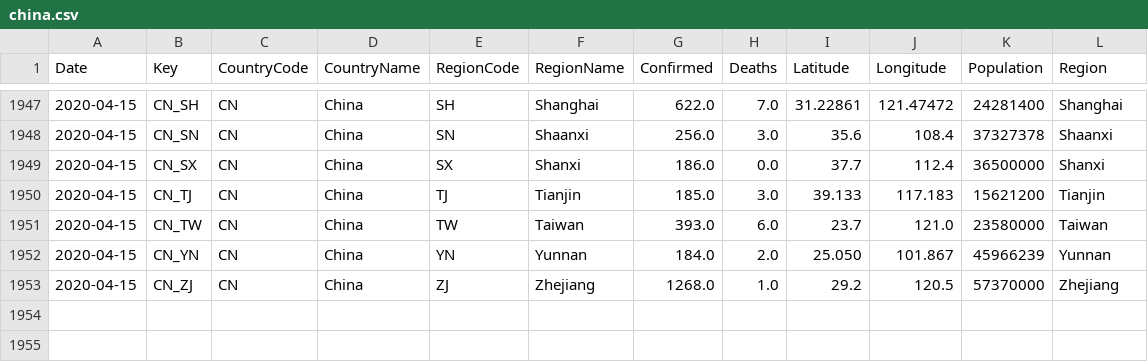
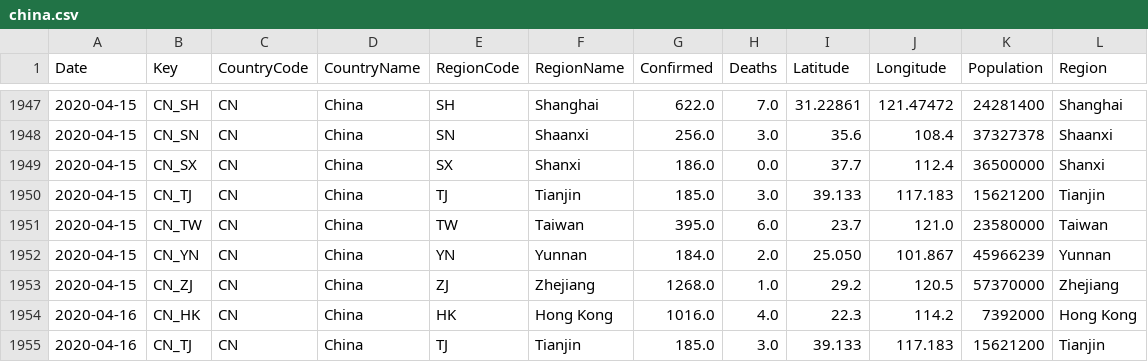
Before and after one commit to sfrias/data, a CSV file: china.csv, drawn as a sheet; only a part is shown, gaps mark what is left out.

```diff
--- a/china.csv
+++ b/china.csv
@@ -1950,4 +1950,6 @@ Date,Key,CountryCode,CountryName,RegionCode,RegionName,Confirmed,Deaths,Latitude
 2020-04-15,CN_TJ,CN,China,TJ,Tianjin,185.0,3.0,39.133,117.183,15621200,Tianjin
-2020-04-15,CN_TW,CN,China,TW,Taiwan,393.0,6.0,23.7,121.0,23580000,Taiwan
+2020-04-15,CN_TW,CN,China,TW,Taiwan,395.0,6.0,23.7,121.0,23580000,Taiwan
 2020-04-15,CN_YN,CN,China,YN,Yunnan,184.0,2.0,25.050,101.867,45966239,Yunnan
 2020-04-15,CN_ZJ,CN,China,ZJ,Zhejiang,1268.0,1.0,29.2,120.5,57370000,Zhejiang
+2020-04-16,CN_HK,CN,China,HK,Hong Kong,1016.0,4.0,22.3,114.2,7392000,Hong Kong
+2020-04-16,CN_TJ,CN,China,TJ,Tianjin,185.0,3.0,39.133,117.183,15621200,Tianjin
```
Also changed, not shown: china_latest.csv, cn.csv, 22 other files.
